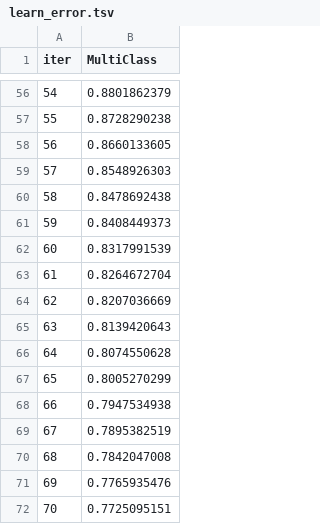
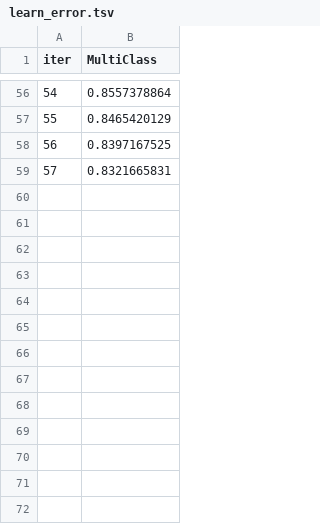
Before and after one commit to fukinii/ml, a TSV file: sem_2/project/catboost_info/learn_error.tsv, drawn as a sheet; only a part is shown, gaps mark what is left out; the diff covers the shown part only.

```diff
--- a/sem_2/project/catboost_info/learn_error.tsv
+++ b/sem_2/project/catboost_info/learn_error.tsv
@@ -56,17 +56,4 @@ iter	MultiClass
-54	0.8801862379
-55	0.8728290238
-56	0.8660133605
-57	0.8548926303
-58	0.8478692438
-59	0.8408449373
-60	0.8317991539
-61	0.8264672704
-62	0.8207036669
-63	0.8139420643
-64	0.8074550628
-65	0.8005270299
-66	0.7947534938
-67	0.7895382519
-68	0.7842047008
-69	0.7765935476
-70	0.7725095151
+54	0.8557378864
+55	0.8465420129
+56	0.8397167525
+57	0.8321665831
```
Also changed, not shown: 54 edited cells elsewhere in this file, sem_2/project/catboost_info/test_error.tsv, sem_2/project/catboost_info/time_left.tsv, 19 other files.
